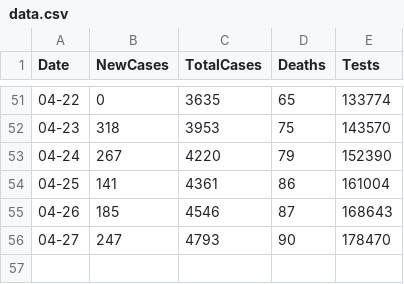
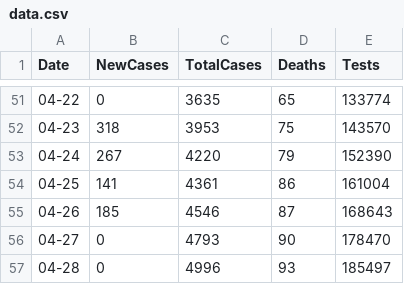
Before and after one commit to grantf28/Python-Wikipedia-Table-Scrapper, a CSV file: data.csv, drawn as a sheet; only a part is shown, gaps mark what is left out.

Commit message:
update

```diff
--- a/data.csv
+++ b/data.csv
@@ -55,2 +55,3 @@ Date,NewCases,TotalCases,Deaths,Tests
 04-26,185,4546,87,168643
-04-27,247,4793,90,178470
+04-27,0,4793,90,178470
+04-28,0,4996,93,185497
```
